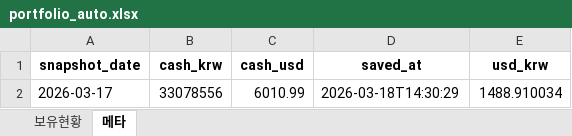
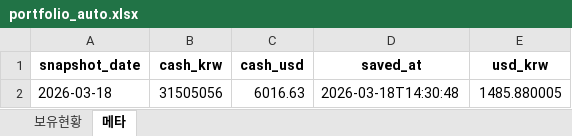
Before and after one commit to ssungjun83/invest_diary, an Excel workbook: portfolio_auto.xlsx, sheet 메타, drawn as a sheet; values as stored, in another font and other column widths than the file's, no borders; removed rows and columns are numbered as before the commit, all else as after; the diff names each change by its address in the sheet, - before the commit and + after, or states it on an @@ line.

```diff
--- a/portfolio_auto.xlsx (sheet 메타)
+++ b/portfolio_auto.xlsx (sheet 메타)
-row 2: 2026-03-17 | 33078556 | 6010.99 | 2026-03-18T14:30:29 | 1488.910034
+row 2: 2026-03-18 | 31505056 | 6016.63 | 2026-03-18T14:30:48 | 1485.880005
```
Also changed, not shown: sheet 보유현황.
